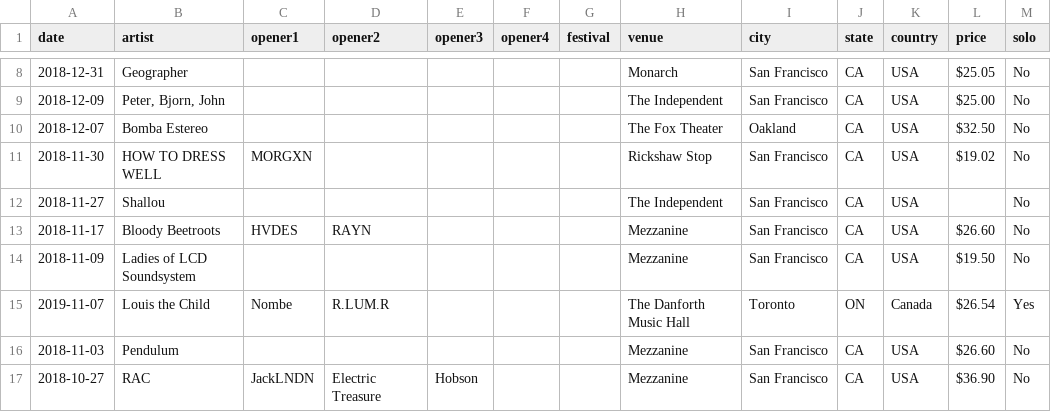
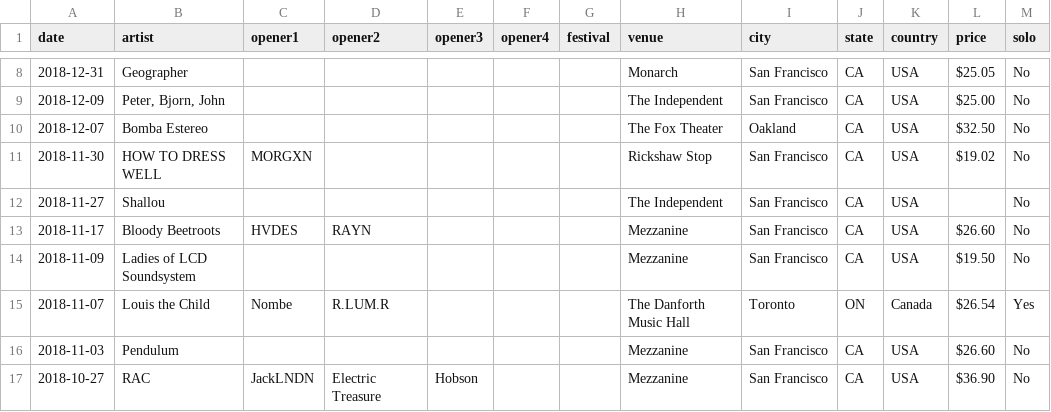
Before and after one commit to pamo/dances-and, a CSV file: shows.csv, drawn as a sheet; only a part is shown, gaps mark what is left out; the diff names each change by its address in the sheet, - before the commit and + after, or states it on an @@ line.

Commit message:
show openers

```diff
--- a/shows.csv
+++ b/shows.csv
-A15 (date): 2019-11-07
+A15 (date): 2018-11-07
```
Also changed, not shown: 8 other files.
